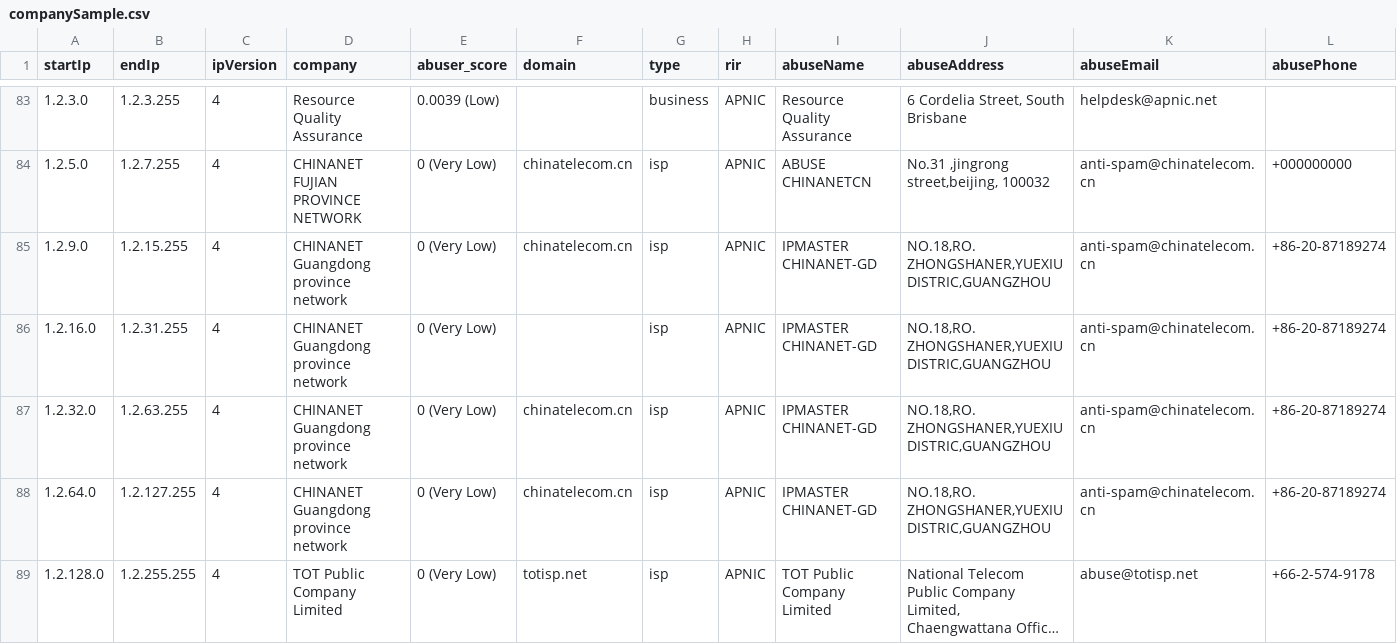
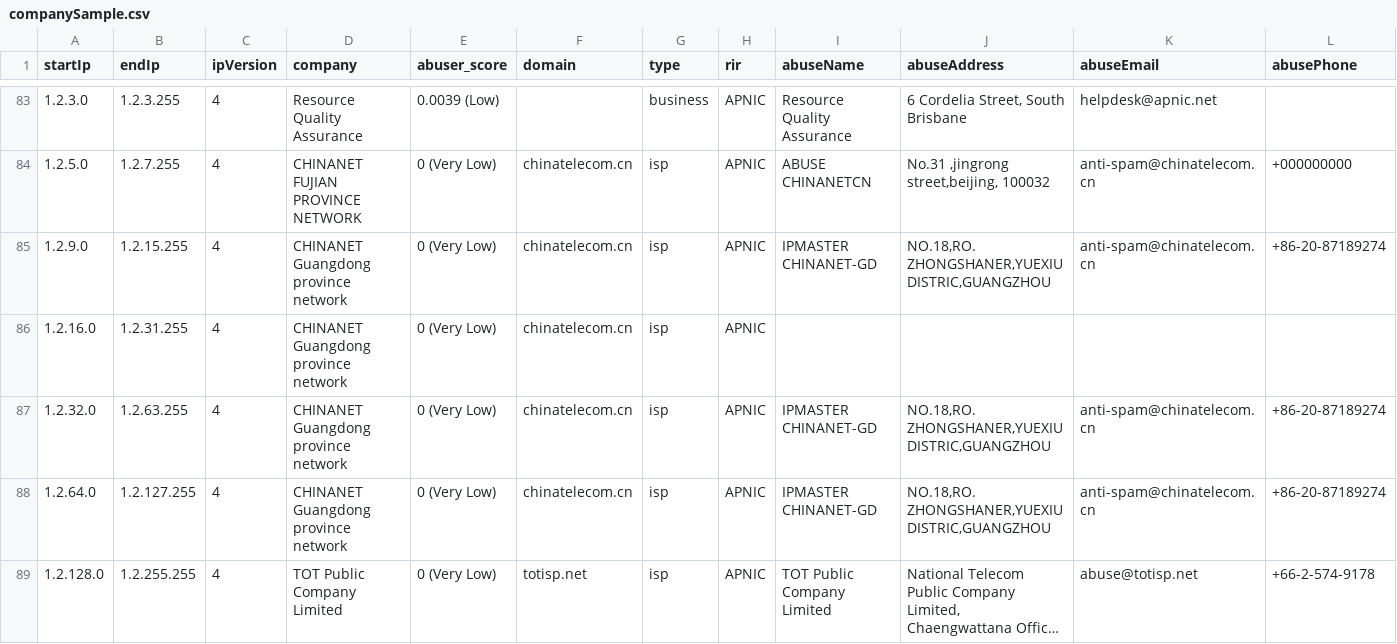
Before and after one commit to NikolaiT/IP-Address-API, a CSV file: databases/companySample.csv, drawn as a sheet; only a part is shown, gaps mark what is left out; long unchanged cells end in …; the diff covers the shown part only.

```diff
--- a/databases/companySample.csv
+++ b/databases/companySample.csv
@@ -85,3 +85,3 @@ startIp,endIp,ipVersion,company,abuser_score,domain,type,rir,abuseName,abuseAddr
 1.2.9.0,1.2.15.255,4,CHINANET Guangdong province network,0 (Very Low),chinatelecom.cn,isp,APNIC,IPMASTER CHINANET-GD,"NO.18,RO. ZHONGSHANER,YUEXIU DISTRIC,GUANGZHOU",anti-spam@chinatelecom.cn,+86-20-87189274
-1.2.16.0,1.2.31.255,4,CHINANET Guangdong province network,0 (Very Low),,isp,APNIC,IPMASTER CHINANET-GD,"NO.18,RO. ZHONGSHANER,YUEXIU DISTRIC,GUANGZHOU",anti-spam@chinatelecom.cn,+86-20-87189274
+1.2.16.0,1.2.31.255,4,CHINANET Guangdong province network,0 (Very Low),chinatelecom.cn,isp,APNIC,,,,
 1.2.32.0,1.2.63.255,4,CHINANET Guangdong province network,0 (Very Low),chinatelecom.cn,isp,APNIC,IPMASTER CHINANET-GD,"NO.18,RO. ZHONGSHANER,YUEXIU DISTRIC,GUANGZHOU",anti-spam@chinatelecom.cn,+86-20-87189274
```
Also changed, not shown: 1 added row, 1 removed row and 43 edited cells elsewhere in this file, databases/Abuser-Database-Sample.csv, databases/Enumerated-VPN-Database-Sample.csv, 18 other files.
